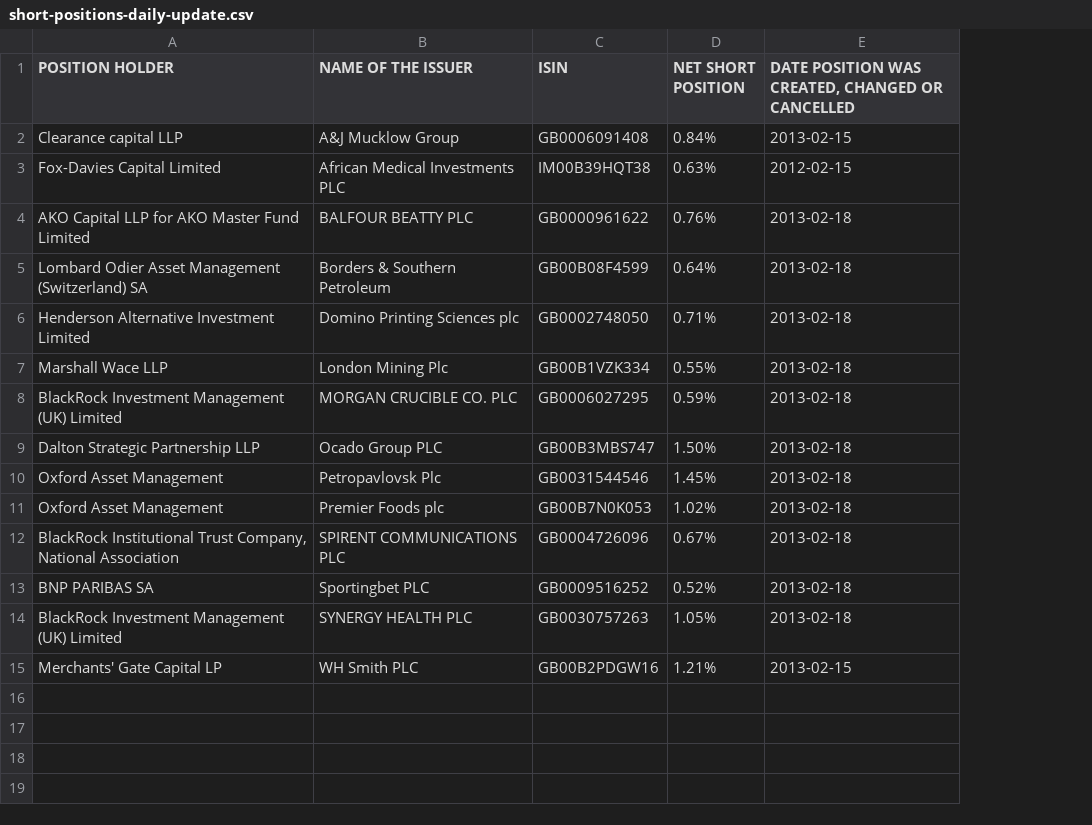
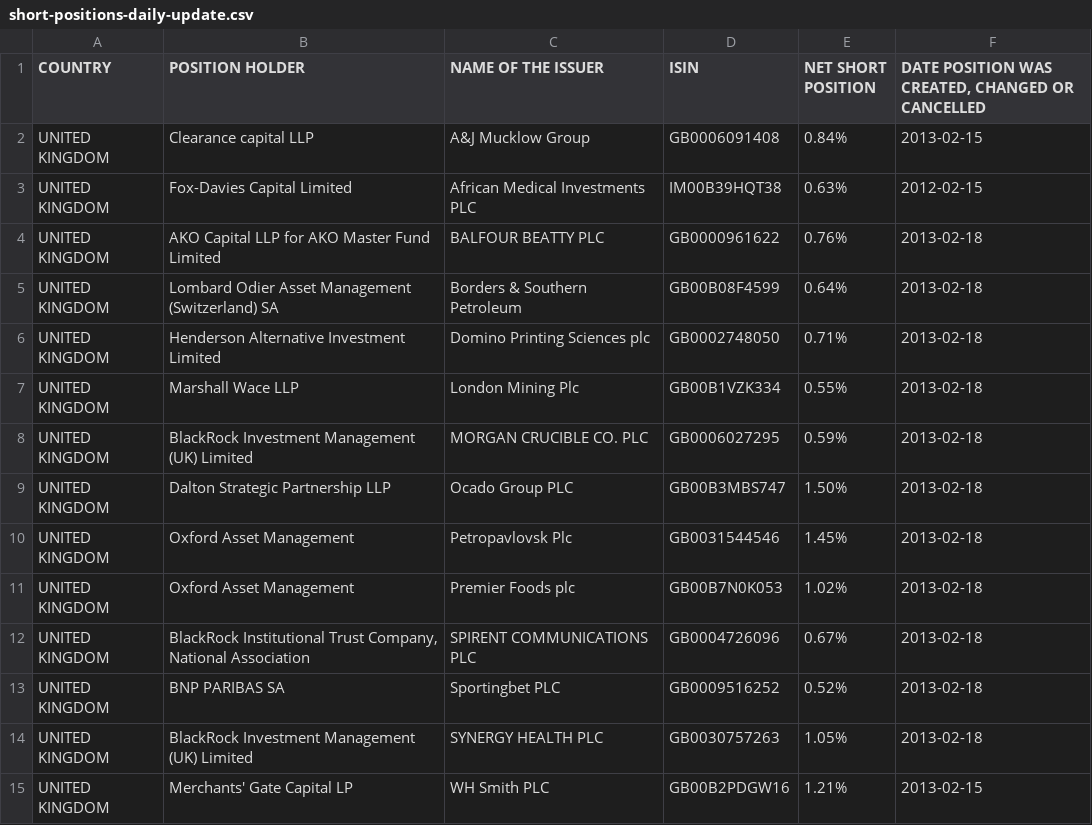
Before and after one commit to mgudipati-saven/EuropeShortPositions, a CSV file: short-positions-daily-update.csv, drawn as a sheet; the diff names each change by its address in the sheet, - before the commit and + after, or states it on an @@ line.

```diff
--- a/short-positions-daily-update.csv
+++ b/short-positions-daily-update.csv
+column A (COUNTRY), rows 2-15: all UNITED KINGDOM
```
Also changed, not shown: 5 other files.
